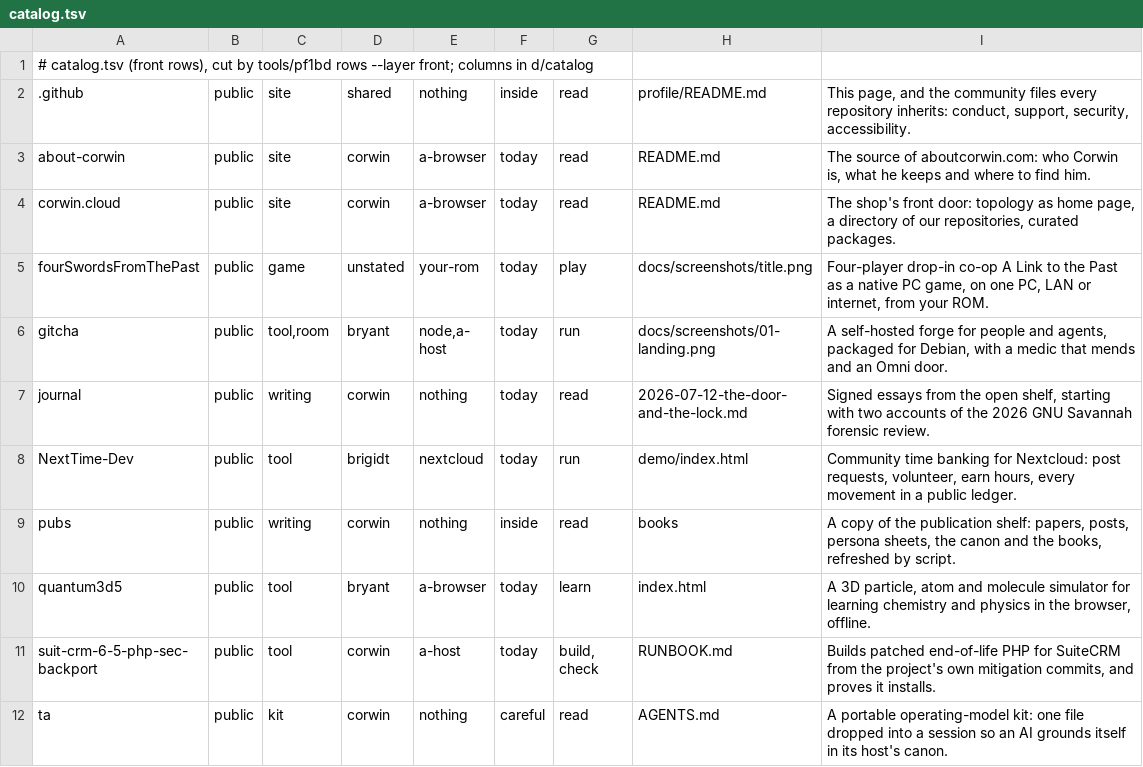
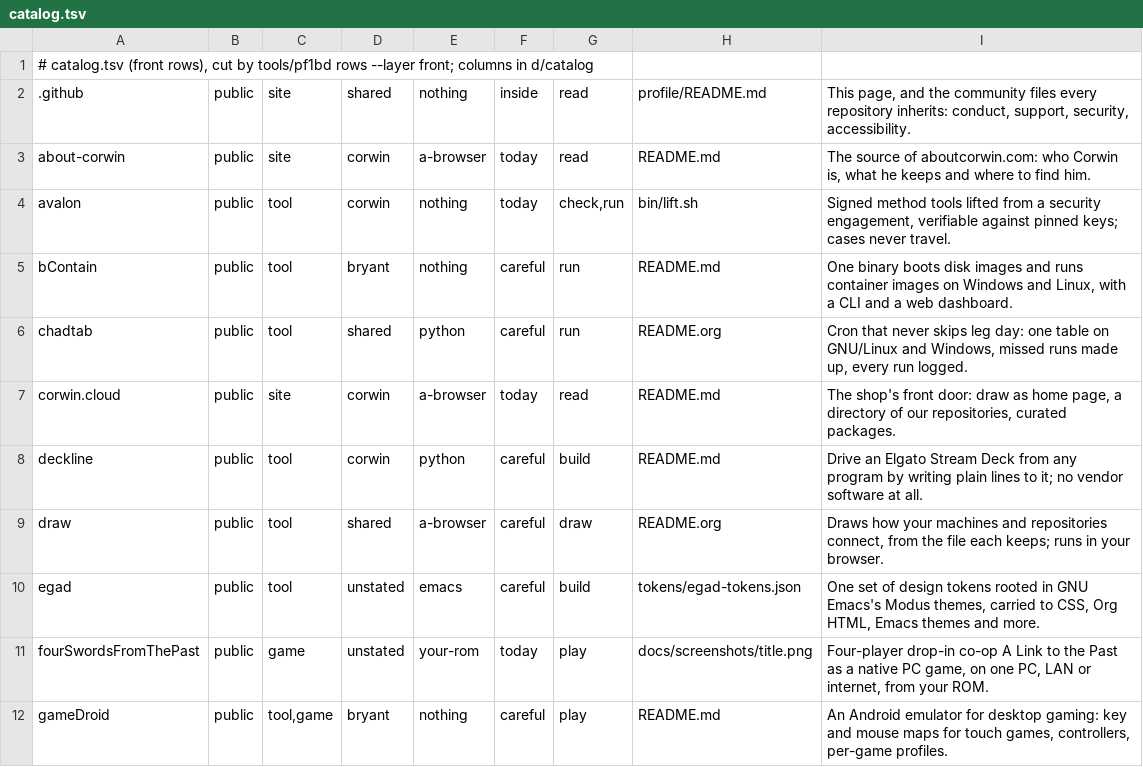
Before and after one commit to inputloop/.github, a TSV file: profile/catalog.tsv, drawn as a sheet; only a part is shown; the shorter side is filled out with more unchanged rows; the diff covers the shown part only.

Commit message:
profile: draw, renamed from topology; the public catalog cut regenerated
Rebuilt by pf1bd from the members' catalog: the draw row and tiles, the
topology tiles gone, corwin.cloud's line names draw as its home page; the
catalog cut was also behind this morning's newly public rows.

```diff
--- a/profile/catalog.tsv
+++ b/profile/catalog.tsv
@@ -3,3 +3,10 @@
 about-corwin	public	site	corwin	a-browser	today	read	README.md	The source of aboutcorwin.com: who Corwin is, what he keeps and where to find him.
-corwin.cloud	public	site	corwin	a-browser	today	read	README.md	The shop's front door: topology as home page, a directory of our repositories, curated packages.
+avalon	public	tool	corwin	nothing	today	check,run	bin/lift.sh	Signed method tools lifted from a security engagement, verifiable against pinned keys; cases never travel.
+bContain	public	tool	bryant	nothing	careful	run	README.md	One binary boots disk images and runs container images on Windows and Linux, with a CLI and a web dashboard.
+chadtab	public	tool	shared	python	careful	run	README.org	Cron that never skips leg day: one table on GNU/Linux and Windows, missed runs made up, every run logged.
+corwin.cloud	public	site	corwin	a-browser	today	read	README.md	The shop's front door: draw as home page, a directory of our repositories, curated packages.
+deckline	public	tool	corwin	python	careful	build	README.md	Drive an Elgato Stream Deck from any program by writing plain lines to it; no vendor software at all.
+draw	public	tool	shared	a-browser	careful	draw	README.org	Draws how your machines and repositories connect, from the file each keeps; runs in your browser.
+egad	public	tool	unstated	emacs	careful	build	tokens/egad-tokens.json	One set of design tokens rooted in GNU Emacs's Modus themes, carried to CSS, Org HTML, Emacs themes and more.
 fourSwordsFromThePast	public	game	unstated	your-rom	today	play	docs/screenshots/title.png	Four-player drop-in co-op A Link to the Past as a native PC game, on one PC, LAN or internet, from your ROM.
+gameDroid	public	tool,game	bryant	nothing	careful	play	README.md	An Android emulator for desktop gaming: key and mouse maps for touch games, controllers, per-game profiles.
```
Also changed, not shown: 6 added rows and 1 removed row elsewhere in this file, 7 other files.
